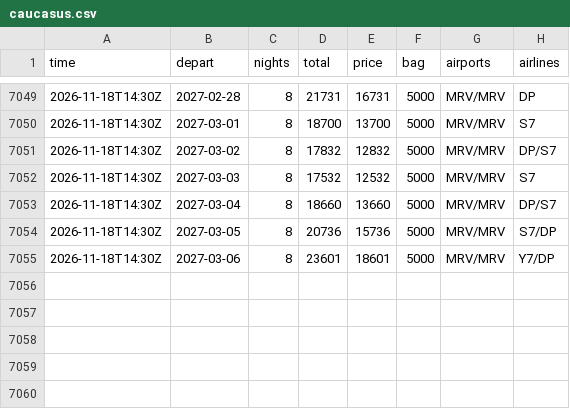
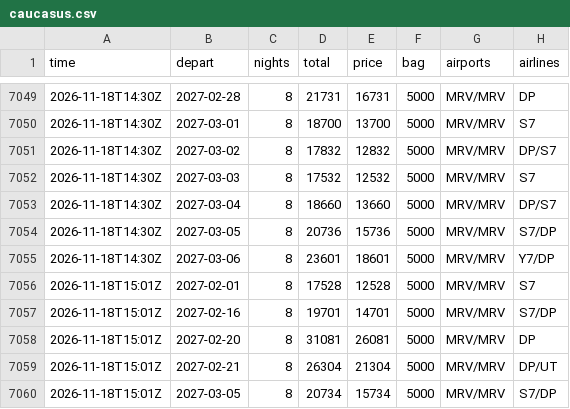
Before and after one commit to JohnLennon000/ski-tickets, a CSV file: docs/data/trips/caucasus.csv, drawn as a sheet; only a part is shown, gaps mark what is left out; the diff names each change by its address in the sheet, - before the commit and + after, or states it on an @@ line.

```diff
--- a/docs/data/trips/caucasus.csv
+++ b/docs/data/trips/caucasus.csv
+row 7056: 2026-11-18T15:01Z | 2027-02-01 | 8 | 17528 | 12528 | 5000 | MRV/MRV | S7
+row 7057: 2026-11-18T15:01Z | 2027-02-16 | 8 | 19701 | 14701 | 5000 | MRV/MRV | S7/DP
+row 7058: 2026-11-18T15:01Z | 2027-02-20 | 8 | 31081 | 26081 | 5000 | MRV/MRV | DP
+row 7059: 2026-11-18T15:01Z | 2027-02-21 | 8 | 26304 | 21304 | 5000 | MRV/MRV | DP/UT
+row 7060: 2026-11-18T15:01Z | 2027-03-05 | 8 | 20734 | 15734 | 5000 | MRV/MRV | S7/DP
```
Also changed, not shown: docs/data/best.csv, docs/data/trips/gorny.csv, 5 other files.
